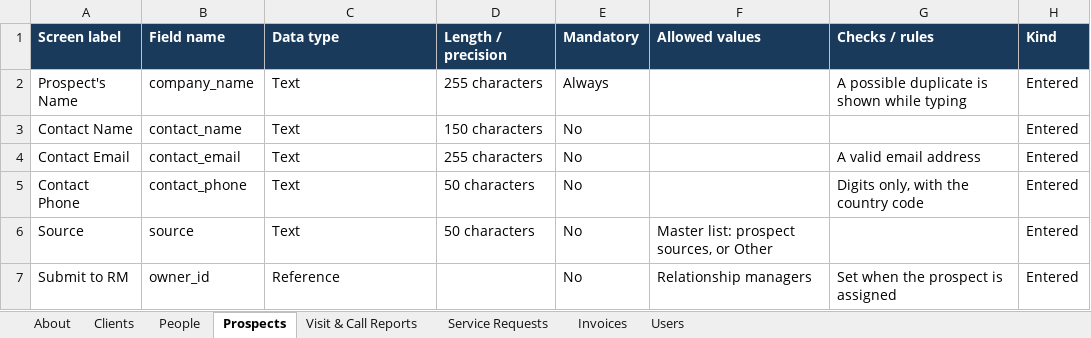
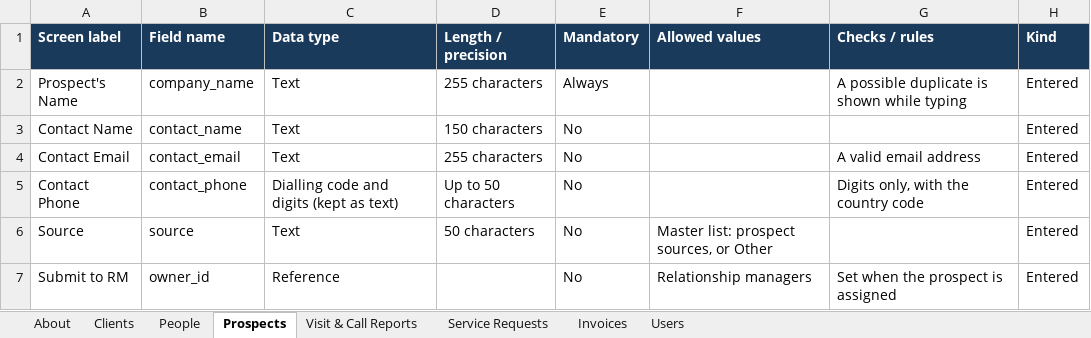
Before and after one commit to manude1894-lab/CRM, an Excel workbook: docs/Triam_CRM_Data_Dictionary.xlsx, sheet Prospects, drawn as a sheet; only a part is shown; values as stored, in another font and other column widths than the file's, no borders; the diff names each change by its address in the sheet, - before the commit and + after, or states it on an @@ line.

```diff
--- a/docs/Triam_CRM_Data_Dictionary.xlsx (sheet Prospects)
+++ b/docs/Triam_CRM_Data_Dictionary.xlsx (sheet Prospects)
-C5 (Data type): Text
+C5 (Data type): Dialling code and digits (kept as text)
-D5 (Length / precision): 50 characters
+D5 (Length / precision): Up to 50 characters
```
Also changed, not shown: sheet Clients, sheet People, sheet About, sheet Users, 1 other file.
